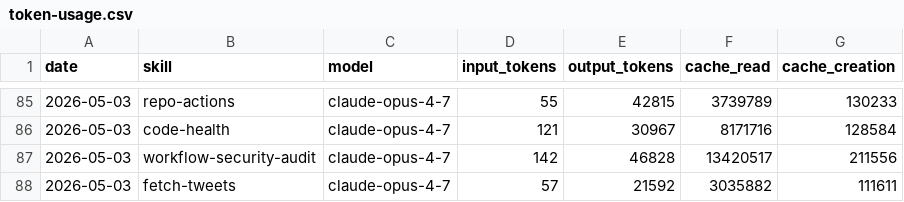
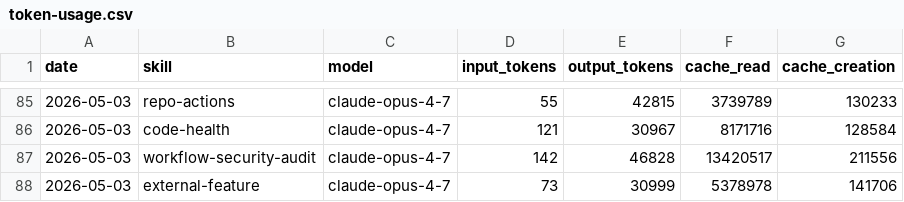
Before and after one commit to aeonfun/aeon, a CSV file: memory/token-usage.csv, drawn as a sheet; only a part is shown, gaps mark what is left out.

Commit message:
chore(external-feature): auto-commit 2026-05-03

```diff
--- a/memory/token-usage.csv
+++ b/memory/token-usage.csv
@@ -87,2 +87,2 @@ date,skill,model,input_tokens,output_tokens,cache_read,cache_creation
 2026-05-03,workflow-security-audit,claude-opus-4-7,142,46828,13420517,211556
-2026-05-03,fetch-tweets,claude-opus-4-7,57,21592,3035882,111611
+2026-05-03,external-feature,claude-opus-4-7,73,30999,5378978,141706
```
Also changed, not shown: 3 other files.
